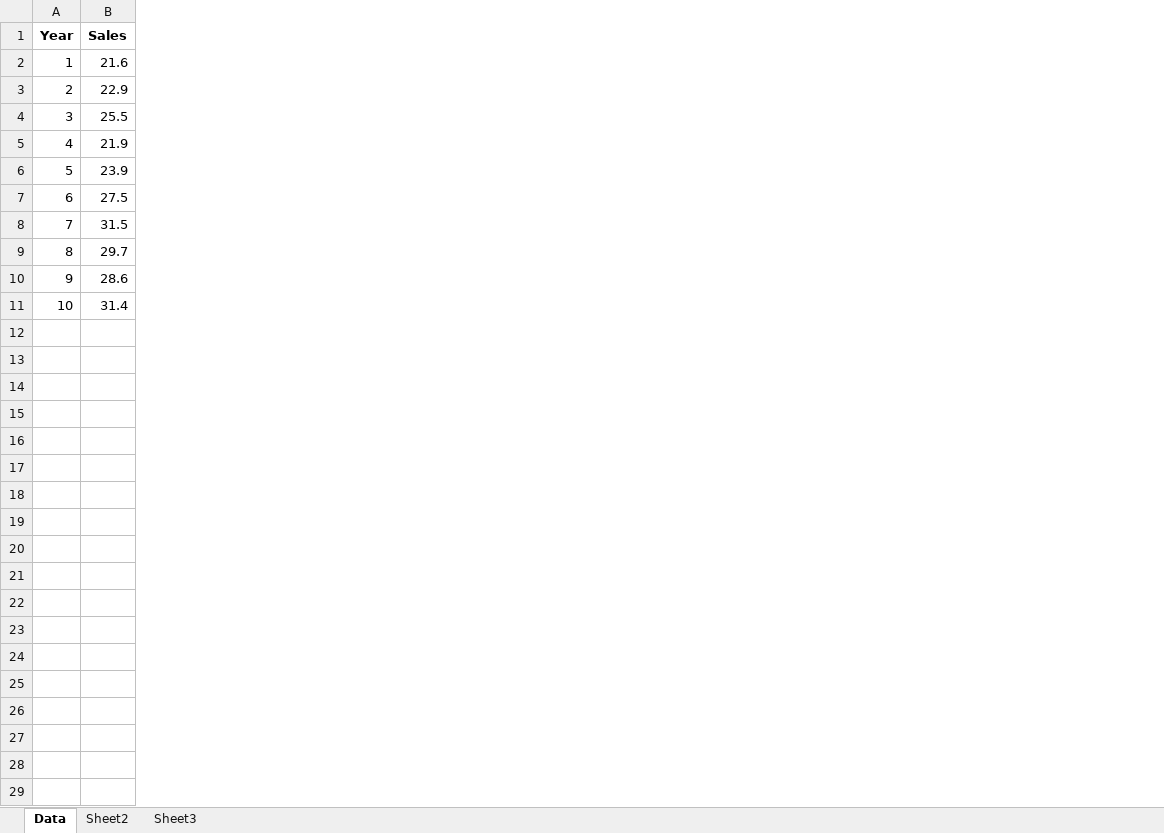
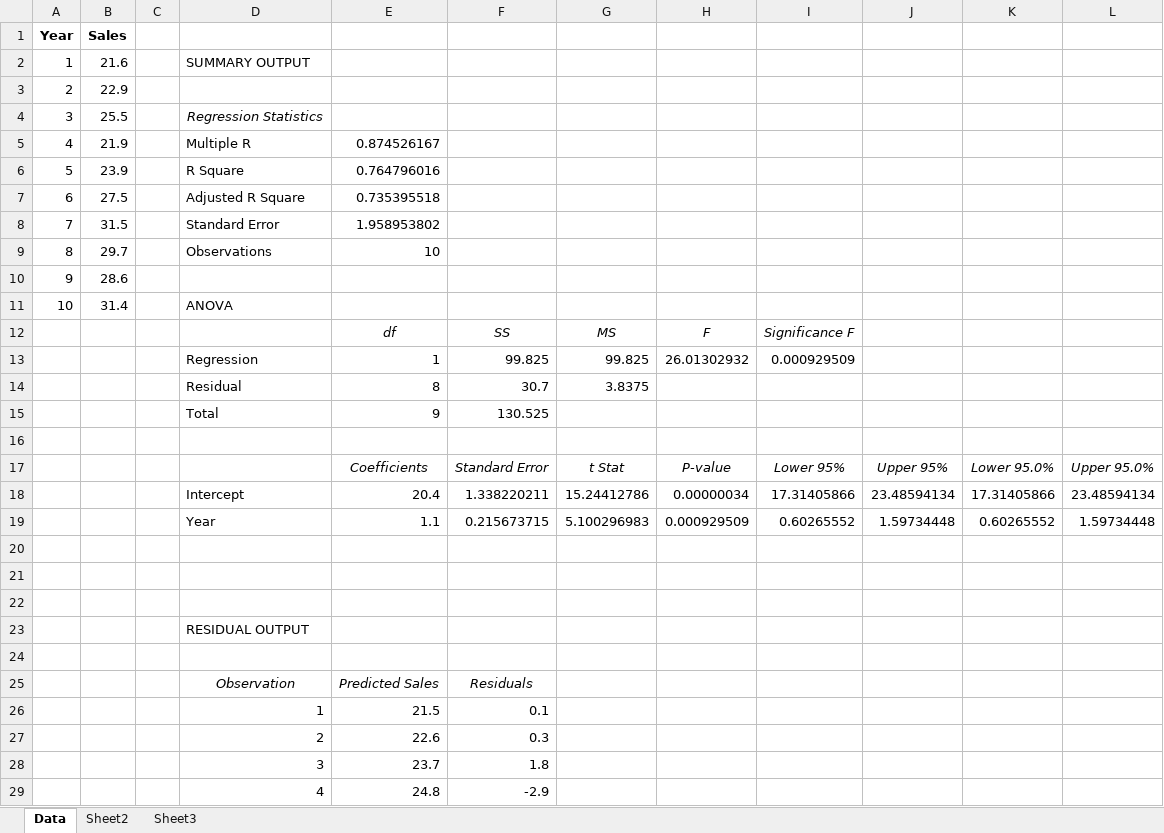
Before and after one commit to aconverse03/QMBE_3730_Andy_Converse, an Excel workbook: DataFiles/CH 08/Bicycle.xlsx, sheet Data, drawn as a sheet; only a part is shown; values as stored, in another font and other column widths than the file's, no borders; the diff covers the shown part only; the diff names each change by its address in the sheet, - before the commit and + after, or states it on an @@ line.

```diff
--- a/DataFiles/CH 08/Bicycle.xlsx (sheet Data)
+++ b/DataFiles/CH 08/Bicycle.xlsx (sheet Data)
+column C, empty
+column D, rows 2-11: SUMMARY OUTPUT |  | Regression Statistics | Multiple R | R Square | Adjusted R Square | Standard Error | Observations |  | ANOVA
+column E, rows 5-9: 0.874526167 | 0.764796016 | 0.735395518 | 1.958953802 | 10
+column F, empty
+column G, empty
+column H, empty
+column I, empty
+column J, empty
+column K, empty
+column L, empty
+row 12:  |  |  |  | df | SS | MS | F | Significance F
+row 13:  |  |  | Regression | 1 | 99.825 | 99.825 | 26.01302932 | 0.000929509
+row 14:  |  |  | Residual | 8 | 30.7 | 3.8375
+row 15:  |  |  | Total | 9 | 130.525
+row 16: (empty)
+row 17:  |  |  |  | Coefficients | Standard Error | t Stat | P-value | Lower 95% | Upper 95% | Lower 95.0% | Upper 95.0%
+row 18:  |  |  | Intercept | 20.4 | 1.338220211 | 15.24412786 | 0.00000034 | 17.31405866 | 23.48594134 | 17.31405866 | 23.48594134
+row 19:  |  |  | Year | 1.1 | 0.215673715 | 5.100296983 | 0.000929509 | 0.60265552 | 1.59734448 | 0.60265552 | 1.59734448
+row 20: (empty)
+row 21: (empty)
+row 22: (empty)
+row 23:  |  |  | RESIDUAL OUTPUT
+row 24: (empty)
+row 25:  |  |  | Observation | Predicted Sales | Residuals
+row 26:  |  |  | 1 | 21.5 | 0.1
+row 27:  |  |  | 2 | 22.6 | 0.3
+row 28:  |  |  | 3 | 23.7 | 1.8
+row 29:  |  |  | 4 | 24.8 | -2.9
```
Also changed, not shown: 6 added rows elsewhere in this sheet, DataFiles/CH 08/Gasoline.xlsx, DataFiles/CH 08/Umbrella.xlsx, 6 other files.
